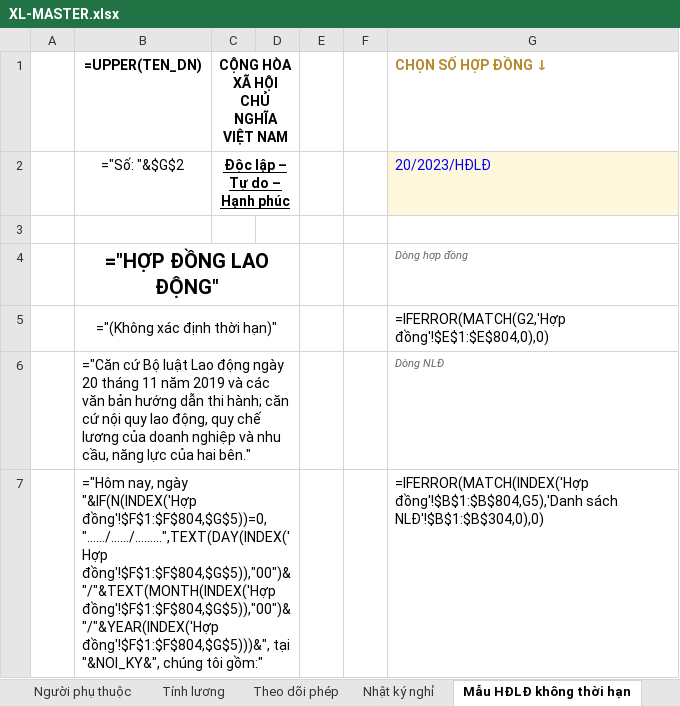
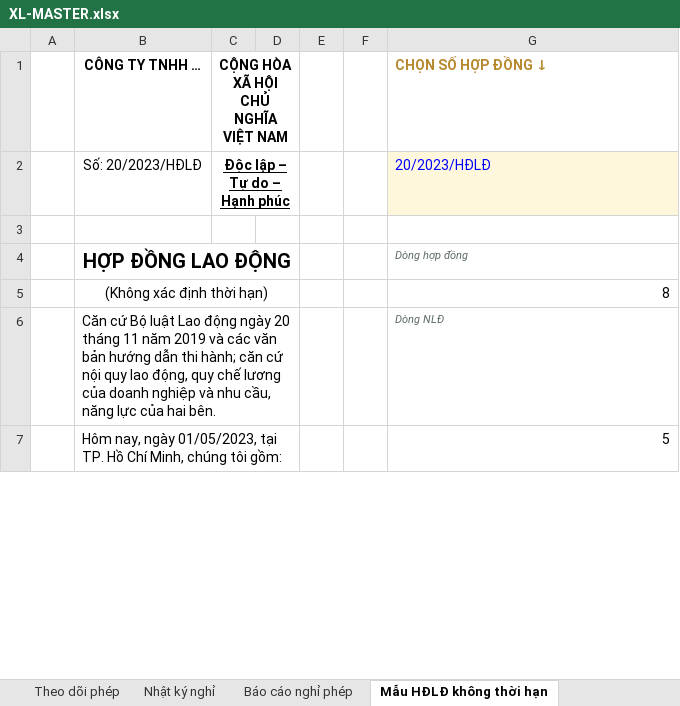
Before and after one commit to loganclamvy-arch/test-capital, an Excel workbook: camnangnhansu/files/XL-MASTER.xlsx, sheet Mẫu HĐLĐ không thời hạn, drawn as a sheet; only a part is shown; values as stored, in another font and other column widths than the file's, no borders; formulas without a stored value are shown as written; removed rows and columns are numbered as before the commit, all else as after; the diff covers the shown part only; the diff names each change by its address in the sheet, - before the commit and + after, or states it on an @@ line.

```diff
--- a/camnangnhansu/files/XL-MASTER.xlsx (sheet Mẫu HĐLĐ không thời hạn)
+++ b/camnangnhansu/files/XL-MASTER.xlsx (sheet Mẫu HĐLĐ không thời hạn)
+sheet tab: Báo cáo nghỉ phép
-B1: =UPPER(TEN_DN)
+B1: CÔNG TY TNHH …
-B2 (CÔNG TY TNHH …): ="Số: "&$G$2
+B2 (CÔNG TY TNHH …): Số: 20/2023/HĐLĐ
-B4 (CÔNG TY TNHH …): ="HỢP ĐỒNG LAO ĐỘNG"
+B4 (CÔNG TY TNHH …): HỢP ĐỒNG LAO ĐỘNG
-row 5:  | ="(Không xác định thời hạn)" |  |  |  |  | =IFERROR(MATCH(G2,'Hợp đồng'!$E$1:$E$804,0),0)
+row 5:  | (Không xác định thời hạn) |  |  |  |  | 8
-B6 (CÔNG TY TNHH …): ="Căn cứ Bộ luật Lao động ngày 20 tháng 11 năm 2019 và các văn bản hướng dẫn thi hành; căn cứ nội quy lao động, quy chế lương của doanh nghiệp và nhu cầu, năng lực của hai bên."
+B6 (CÔNG TY TNHH …): Căn cứ Bộ luật Lao động ngày 20 tháng 11 năm 2019 và các văn bản hướng dẫn thi hành; căn cứ nội quy lao động, quy chế lương của doanh nghiệp và nhu cầu, năng lực của hai bên.
-row 7:  | ="Hôm nay, ngày "&IF(N(INDEX('Hợp đồng'!$F$1:$F$804,$G$5))=0,"……/……/………",TEXT(DAY(INDEX('Hợp đồng'!$F$1:$F$804,$G$5)),"00")&"/"&TEXT(MONTH(INDEX('Hợp đồng'!$F$1:$F$804,$G$5)),"00")&"/"&YEAR(INDEX('Hợp đồng'!$F$1:$F$804,$G$5)))&", tại "&NOI_KY&", chúng tôi gồm:" |  |  |  |  | =IFERROR(MATCH(INDEX('Hợp đồng'!$B$1:$B$804,G5),'Danh sách NLĐ'!$B$1:$B$304,0),0)
+row 7:  | Hôm nay, ngày 01/05/2023, tại TP. Hồ Chí Minh, chúng tôi gồm: |  |  |  |  | 5
```
Also changed, not shown: 2 added rows, 2 removed rows and 33 edited cells elsewhere in this sheet, sheet Tính lương, sheet Nhật ký nghỉ, sheet Hợp đồng, sheet Theo dõi phép, sheet Danh sách NLĐ, sheet Người phụ thuộc, 4 more sheets, other sheet tabs, formulas that keep their value, hidden cells, 4 other files.
